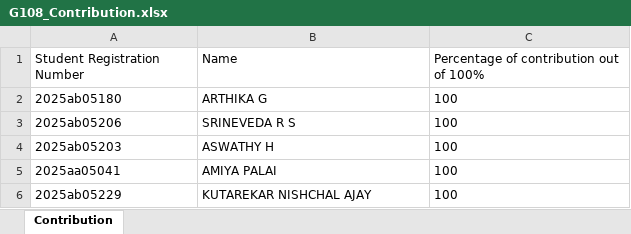
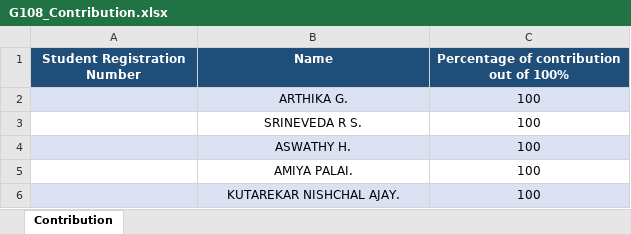
Before and after one commit to 2025ab05180/Sem2-ACI-Assignment-1, an Excel workbook: G108_A1_PS12/G108_Contribution.xlsx, sheet Contribution, drawn as a sheet; values as stored, in another font and other column widths than the file's, no borders; the diff names each change by its address in the sheet, - before the commit and + after, or states it on an @@ line.

```diff
--- a/G108_A1_PS12/G108_Contribution.xlsx (sheet Contribution)
+++ b/G108_A1_PS12/G108_Contribution.xlsx (sheet Contribution)
@@ A1:C1 fill: none → #1F4E79, bold: off → on, text colour: black → #FFFFFF, alignment: left → center @@
-A2 (Student Registration Number): 2025ab05180
+A2 (Student Registration Number): (empty)
-A2:C2 fill: none
+A2:C2 fill: #D9E1F2
-B2 (Name): ARTHIKA G
+B2 (Name): ARTHIKA G.
-B2:C6 alignment: left
+B2:C6 alignment: center
-A3 (Student Registration Number): 2025ab05206
+A3 (Student Registration Number): (empty)
-B3 (Name): SRINEVEDA R S
+B3 (Name): SRINEVEDA R S.
-A4 (Student Registration Number): 2025ab05203
+A4 (Student Registration Number): (empty)
-A4:C4 fill: none
+A4:C4 fill: #D9E1F2
-B4 (Name): ASWATHY H
+B4 (Name): ASWATHY H.
-A5 (Student Registration Number): 2025aa05041
+A5 (Student Registration Number): (empty)
-B5 (Name): AMIYA PALAI
+B5 (Name): AMIYA PALAI.
-A6 (Student Registration Number): 2025ab05229
+A6 (Student Registration Number): (empty)
-A6:C6 fill: none
+A6:C6 fill: #D9E1F2
-B6 (Name): KUTAREKAR NISHCHAL AJAY
+B6 (Name): KUTAREKAR NISHCHAL AJAY.
```
Also changed, not shown: 5 other files.
